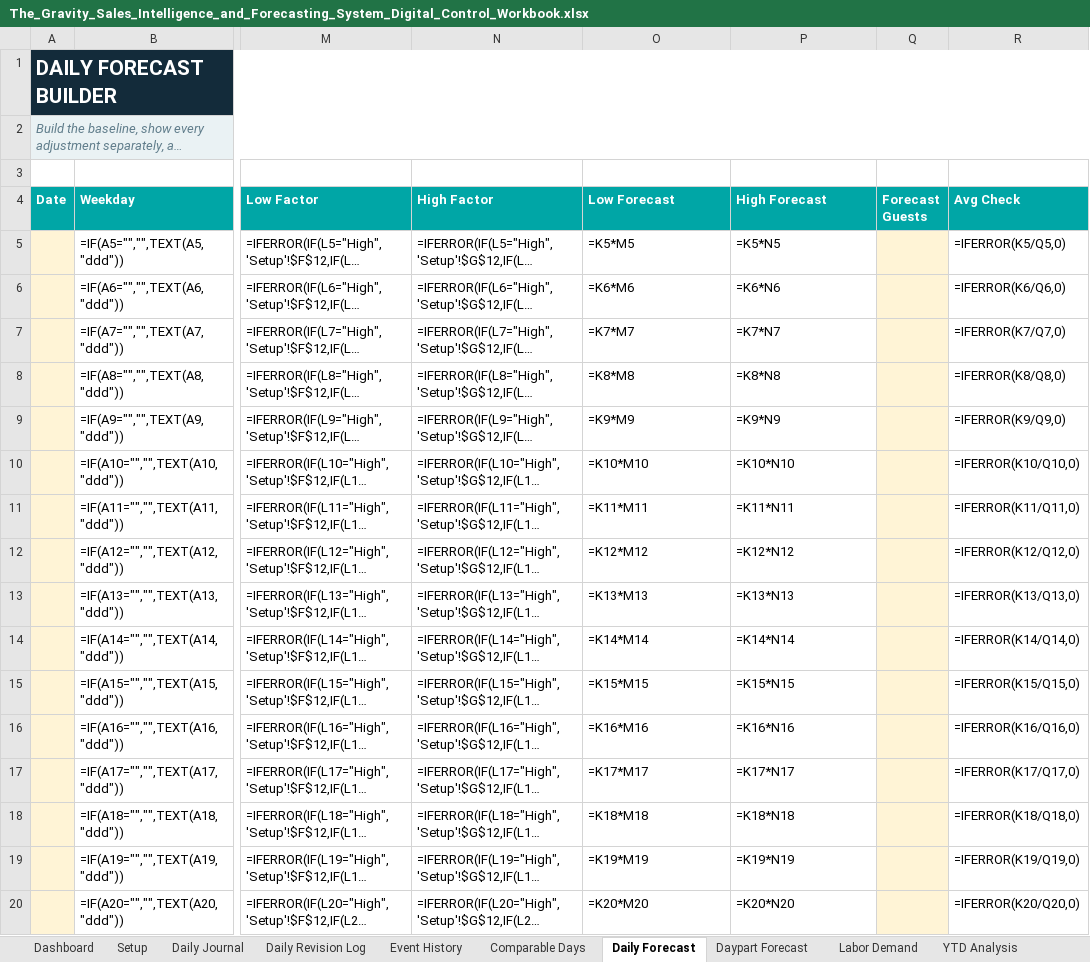
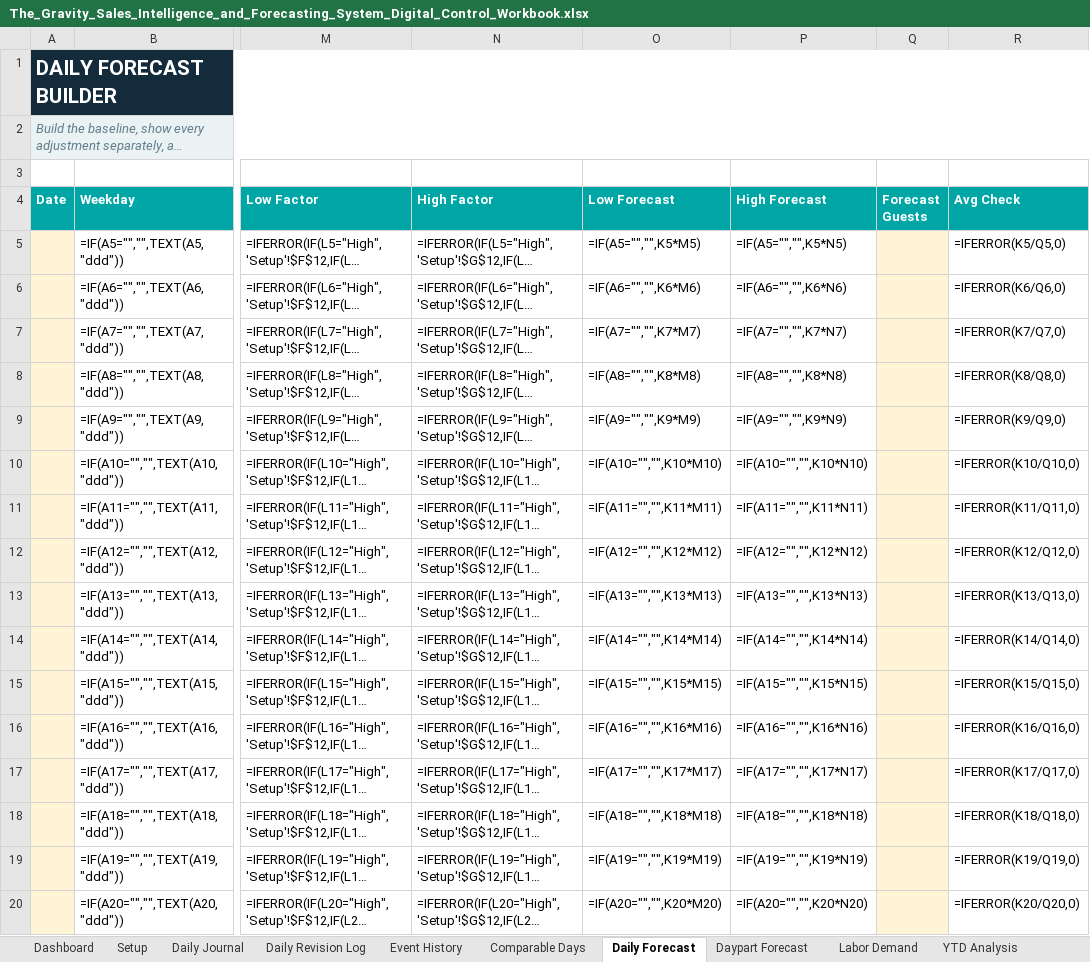
Before and after one commit to Thomas3e123/books, an Excel workbook: site/assets/free-resources/sales-intelligence-forecasting/The_Gravity_Sales_Intelligence_and_Forecasting_System_Digital_Control_Workbook.xlsx, sheet Daily Forecast, drawn as a sheet; only a part is shown, gaps mark what is left out; long unchanged cells end in …; values as stored, in another font and other column widths than the file's, no borders; formulas without a stored value are shown as written; the diff covers the shown part only; the diff names each change by its address in the sheet, - before the commit and + after, or states it on an @@ line.

Commit message:
Keep empty daily forecasts clear in both Gravity sales workbooks

```diff
--- a/site/assets/free-resources/sales-intelligence-forecasting/The_Gravity_Sales_Intelligence_and_Forecasting_System_Digital_Control_Workbook.xlsx (sheet Daily Forecast)
+++ b/site/assets/free-resources/sales-intelligence-forecasting/The_Gravity_Sales_Intelligence_and_Forecasting_System_Digital_Control_Workbook.xlsx (sheet Daily Forecast)
-O5 (Low Forecast): =K5*M5
+O5 (Low Forecast): =IF(A5="","",K5*M5)
-P5 (High Forecast): =K5*N5
+P5 (High Forecast): =IF(A5="","",K5*N5)
-O6 (Low Forecast): =K6*M6
+O6 (Low Forecast): =IF(A6="","",K6*M6)
-P6 (High Forecast): =K6*N6
+P6 (High Forecast): =IF(A6="","",K6*N6)
-O7 (Low Forecast): =K7*M7
+O7 (Low Forecast): =IF(A7="","",K7*M7)
-P7 (High Forecast): =K7*N7
+P7 (High Forecast): =IF(A7="","",K7*N7)
-O8 (Low Forecast): =K8*M8
+O8 (Low Forecast): =IF(A8="","",K8*M8)
-P8 (High Forecast): =K8*N8
+P8 (High Forecast): =IF(A8="","",K8*N8)
-O9 (Low Forecast): =K9*M9
+O9 (Low Forecast): =IF(A9="","",K9*M9)
-P9 (High Forecast): =K9*N9
+P9 (High Forecast): =IF(A9="","",K9*N9)
-O10 (Low Forecast): =K10*M10
+O10 (Low Forecast): =IF(A10="","",K10*M10)
-P10 (High Forecast): =K10*N10
+P10 (High Forecast): =IF(A10="","",K10*N10)
-O11 (Low Forecast): =K11*M11
+O11 (Low Forecast): =IF(A11="","",K11*M11)
-P11 (High Forecast): =K11*N11
+P11 (High Forecast): =IF(A11="","",K11*N11)
-O12 (Low Forecast): =K12*M12
+O12 (Low Forecast): =IF(A12="","",K12*M12)
-P12 (High Forecast): =K12*N12
+P12 (High Forecast): =IF(A12="","",K12*N12)
-O13 (Low Forecast): =K13*M13
+O13 (Low Forecast): =IF(A13="","",K13*M13)
-P13 (High Forecast): =K13*N13
+P13 (High Forecast): =IF(A13="","",K13*N13)
-O14 (Low Forecast): =K14*M14
+O14 (Low Forecast): =IF(A14="","",K14*M14)
-P14 (High Forecast): =K14*N14
+P14 (High Forecast): =IF(A14="","",K14*N14)
-O15 (Low Forecast): =K15*M15
+O15 (Low Forecast): =IF(A15="","",K15*M15)
-P15 (High Forecast): =K15*N15
+P15 (High Forecast): =IF(A15="","",K15*N15)
-O16 (Low Forecast): =K16*M16
+O16 (Low Forecast): =IF(A16="","",K16*M16)
-P16 (High Forecast): =K16*N16
+P16 (High Forecast): =IF(A16="","",K16*N16)
-O17 (Low Forecast): =K17*M17
+O17 (Low Forecast): =IF(A17="","",K17*M17)
-P17 (High Forecast): =K17*N17
+P17 (High Forecast): =IF(A17="","",K17*N17)
-O18 (Low Forecast): =K18*M18
+O18 (Low Forecast): =IF(A18="","",K18*M18)
-P18 (High Forecast): =K18*N18
+P18 (High Forecast): =IF(A18="","",K18*N18)
-O19 (Low Forecast): =K19*M19
+O19 (Low Forecast): =IF(A19="","",K19*M19)
-P19 (High Forecast): =K19*N19
+P19 (High Forecast): =IF(A19="","",K19*N19)
-O20 (Low Forecast): =K20*M20
+O20 (Low Forecast): =IF(A20="","",K20*M20)
-P20 (High Forecast): =K20*N20
+P20 (High Forecast): =IF(A20="","",K20*N20)
```
Also changed, not shown: 168 edited cells elsewhere in this sheet, 3 other files.
